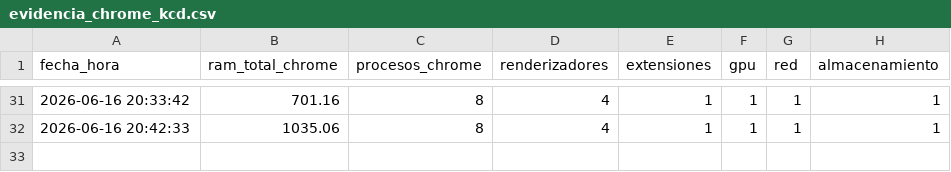
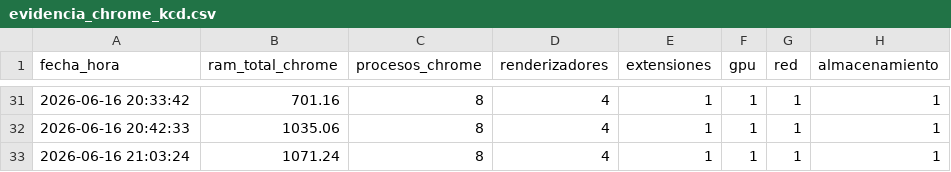
Before and after one commit to miltonmtk/kcd-server-cloud, a CSV file: evidencia_chrome_kcd.csv, drawn as a sheet; only a part is shown, gaps mark what is left out.

```diff
--- a/evidencia_chrome_kcd.csv
+++ b/evidencia_chrome_kcd.csv
@@ -32 +32,2 @@ fecha_hora,ram_total_chrome,procesos_chrome,renderizadores,extensiones,gpu,red,a
 2026-06-16 20:42:33,1035.06,8,4,1,1,1,1
+2026-06-16 21:03:24,1071.24,8,4,1,1,1,1
```
Also changed, not shown: bitacora_kcd.csv, evidencia_correccion_kcd.csv, 2 other files.
